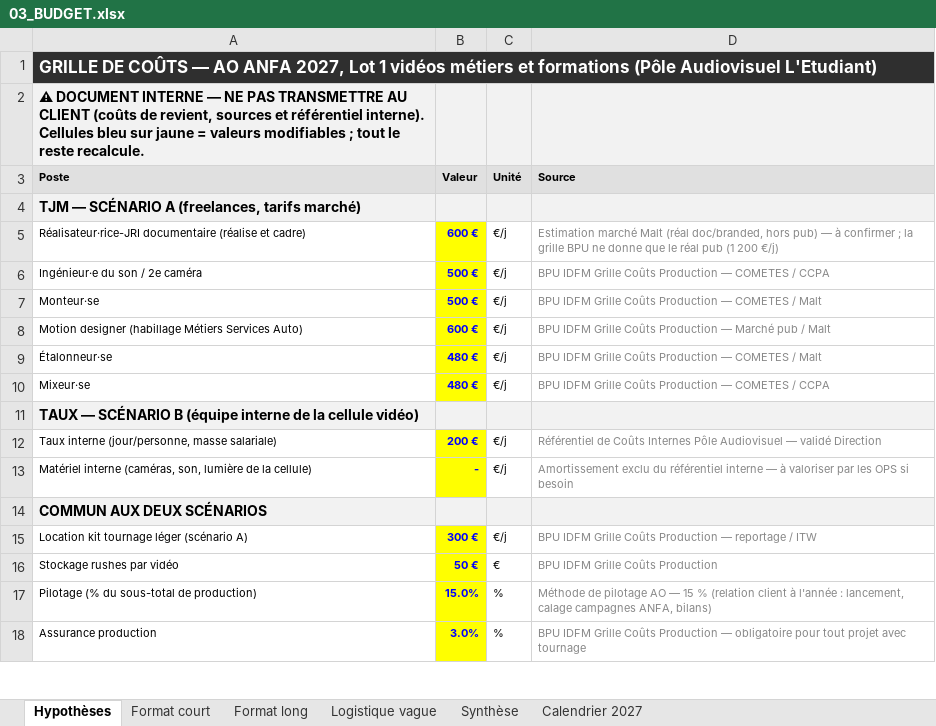
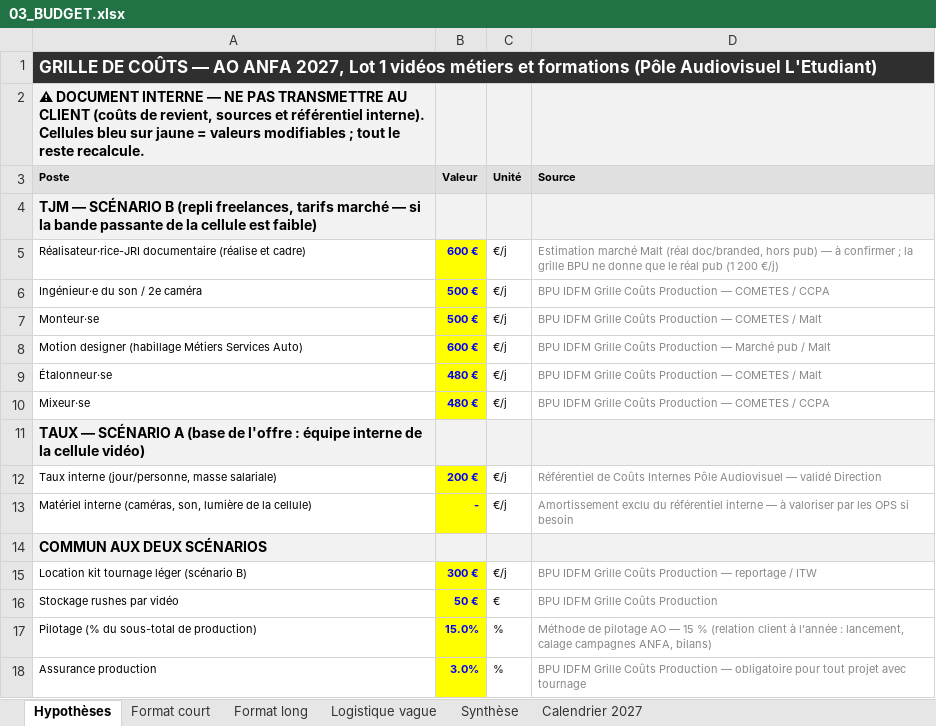
Before and after one commit to RealCoolclint/cellule-video-ao, an Excel workbook: ao/anfa-2027/03_BUDGET.xlsx, sheet Hypothèses, drawn as a sheet; only a part is shown; values as stored, in another font and other column widths than the file's, no borders; the diff names each change by its address in the sheet, - before the commit and + after, or states it on an @@ line.

```diff
--- a/ao/anfa-2027/03_BUDGET.xlsx (sheet Hypothèses)
+++ b/ao/anfa-2027/03_BUDGET.xlsx (sheet Hypothèses)
-A4 (Poste): …— SCÉNARIO A (freelances, tarifs marché)
+A4 (Poste): …— SCÉNARIO B (repli freelances, tarifs marché — si la bande passante de la cellule est faible)
-A11 (Poste): …— SCÉNARIO B (équipe interne de…
+A11 (Poste): …— SCÉNARIO A (base de l'offre : équipe interne de…
-A15 (Poste): Location kit tournage léger (scénario A)
+A15 (Poste): Location kit tournage léger (scénario B)
```
Also changed, not shown: sheet Format long, sheet Format court, sheet Synthèse, sheet Calendrier 2027, 3 other files.
